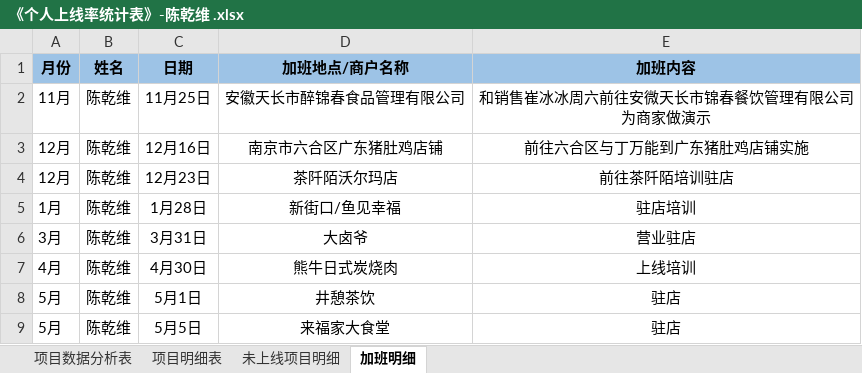
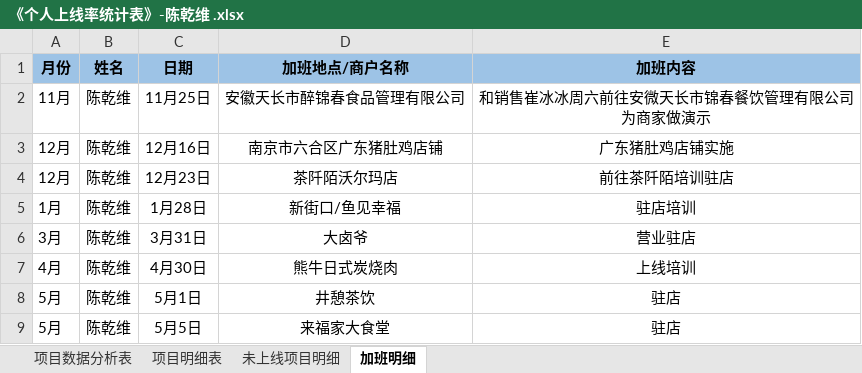
Before and after one commit to zhanglei601396810/NanJing, an Excel workbook: 周数据/《个人上线率统计表》-陈乾维 .xlsx, sheet 加班明细, drawn as a sheet; values as stored, in another font and other column widths than the file's, no borders; the diff names each change by its address in the sheet, - before the commit and + after, or states it on an @@ line.

Commit message:
陈乾维

```diff
--- a/周数据/《个人上线率统计表》-陈乾维 .xlsx (sheet 加班明细)
+++ b/周数据/《个人上线率统计表》-陈乾维 .xlsx (sheet 加班明细)
-E3 (加班内容): 前往六合区与丁万能到广东猪肚鸡店铺实施
+E3 (加班内容): 广东猪肚鸡店铺实施
```
